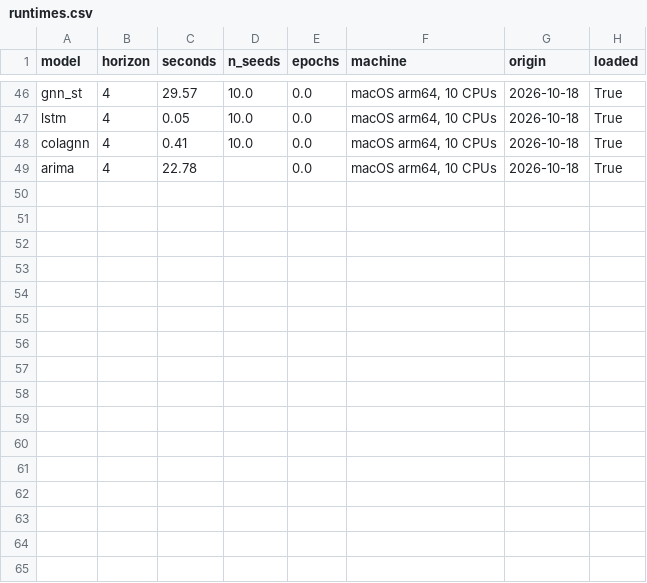
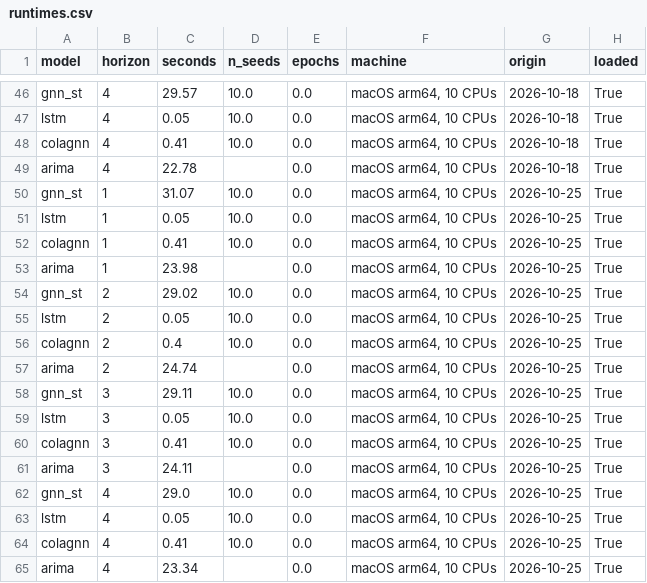
Before and after one commit to CodeMateo15/boston-flu-outlook, a CSV file: data/boston/runtimes.csv, drawn as a sheet; only a part is shown, gaps mark what is left out.

Commit message:
Boston data through Oct 31

```diff
--- a/data/boston/runtimes.csv
+++ b/data/boston/runtimes.csv
@@ -49 +49,17 @@ colagnn,4,0.41,10.0,0.0,"macOS arm64, 10 CPUs",2026-10-18,True
 arima,4,22.78,,0.0,"macOS arm64, 10 CPUs",2026-10-18,True
+gnn_st,1,31.07,10.0,0.0,"macOS arm64, 10 CPUs",2026-10-25,True
+lstm,1,0.05,10.0,0.0,"macOS arm64, 10 CPUs",2026-10-25,True
+colagnn,1,0.41,10.0,0.0,"macOS arm64, 10 CPUs",2026-10-25,True
+arima,1,23.98,,0.0,"macOS arm64, 10 CPUs",2026-10-25,True
+gnn_st,2,29.02,10.0,0.0,"macOS arm64, 10 CPUs",2026-10-25,True
+lstm,2,0.05,10.0,0.0,"macOS arm64, 10 CPUs",2026-10-25,True
+colagnn,2,0.4,10.0,0.0,"macOS arm64, 10 CPUs",2026-10-25,True
+arima,2,24.74,,0.0,"macOS arm64, 10 CPUs",2026-10-25,True
+gnn_st,3,29.11,10.0,0.0,"macOS arm64, 10 CPUs",2026-10-25,True
+lstm,3,0.05,10.0,0.0,"macOS arm64, 10 CPUs",2026-10-25,True
+colagnn,3,0.41,10.0,0.0,"macOS arm64, 10 CPUs",2026-10-25,True
+arima,3,24.11,,0.0,"macOS arm64, 10 CPUs",2026-10-25,True
+gnn_st,4,29.0,10.0,0.0,"macOS arm64, 10 CPUs",2026-10-25,True
+lstm,4,0.05,10.0,0.0,"macOS arm64, 10 CPUs",2026-10-25,True
+colagnn,4,0.41,10.0,0.0,"macOS arm64, 10 CPUs",2026-10-25,True
+arima,4,23.34,,0.0,"macOS arm64, 10 CPUs",2026-10-25,True
```
Also changed, not shown: data/boston/backtest_comparison.csv, data/boston/backtest_scores.csv, 6 other files.
